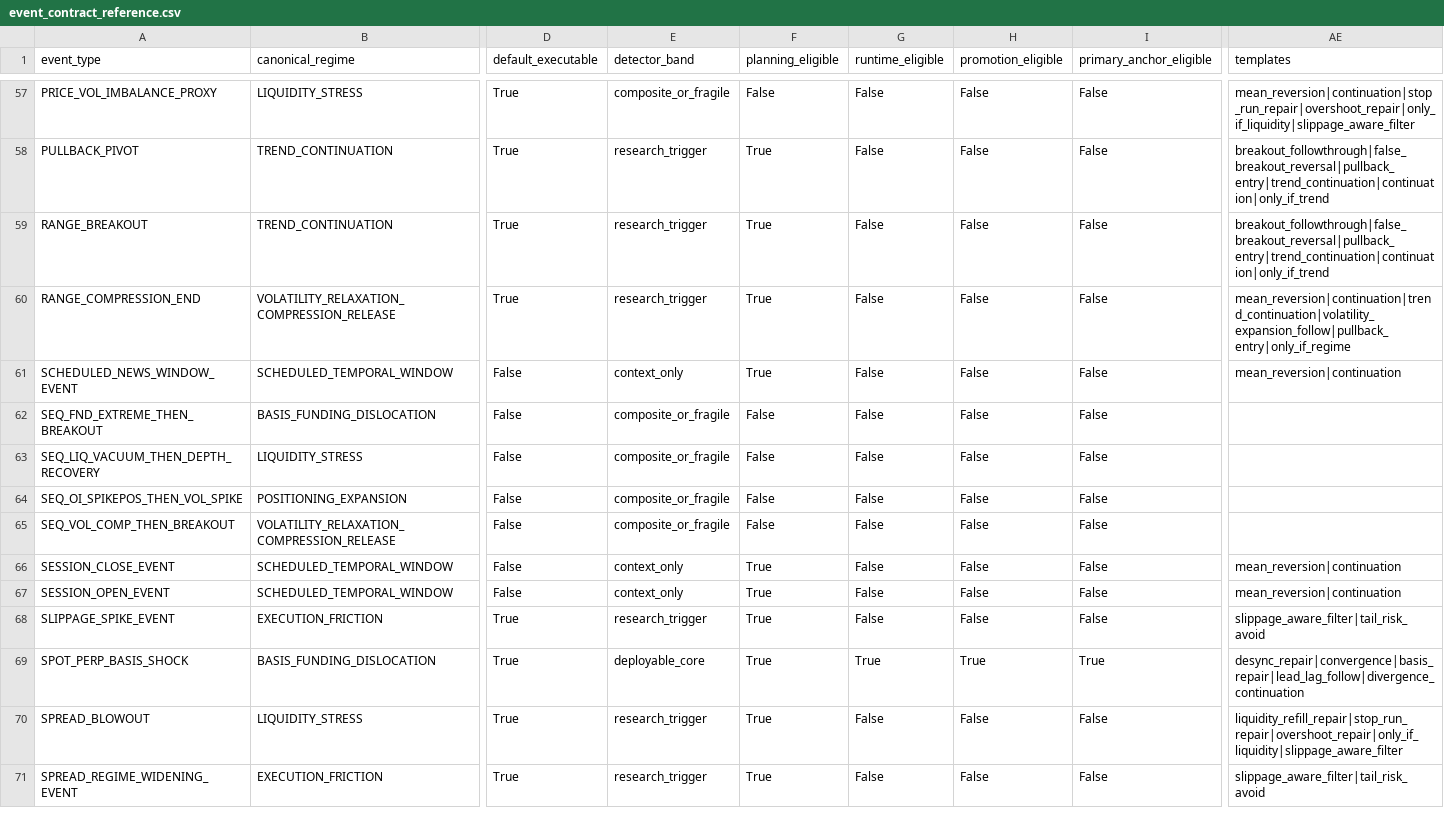
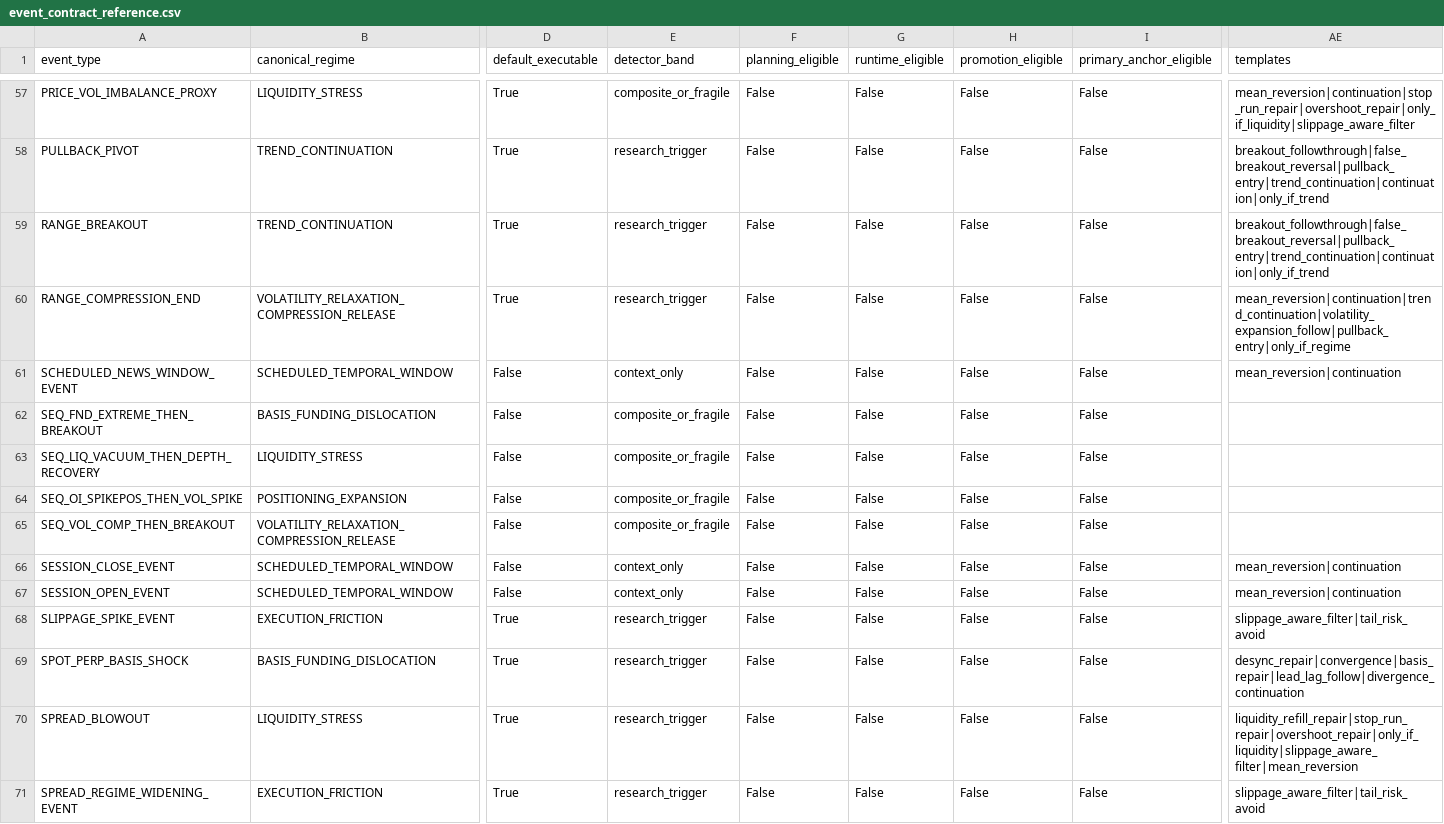
Before and after one commit to ts207/solo, a CSV file: docs/generated/event_contract_reference.csv, drawn as a sheet; only a part is shown, gaps mark what is left out; the diff covers the shown part only; the diff names each change by its address in the sheet, - before the commit and + after, or states it on an @@ line.

```diff
--- a/docs/generated/event_contract_reference.csv
+++ b/docs/generated/event_contract_reference.csv
-F58:F61 (planning_eligible): True
+F58:F61 (planning_eligible): False
-F66:F71 (planning_eligible): True
+F66:F71 (planning_eligible): False
-E69 (detector_band): deployable_core
+E69 (detector_band): research_trigger
-G69 (runtime_eligible): True
+G69 (runtime_eligible): False
-H69 (promotion_eligible): True
+H69 (promotion_eligible): False
-I69 (primary_anchor_eligible): True
+I69 (primary_anchor_eligible): False
-AE70 (templates): liquidity_refill_repair|stop_run_repair|overshoot_repair|only_if_liquidity|slippage_aware_filter
+AE70 (templates): liquidity_refill_repair|stop_run_repair|overshoot_repair|only_if_liquidity|slippage_aware_filter|mean_reversion
```
Also changed, not shown: 108 edited cells elsewhere in this file, docs/generated/event_contract_reference_wide.csv, 32 other files.
